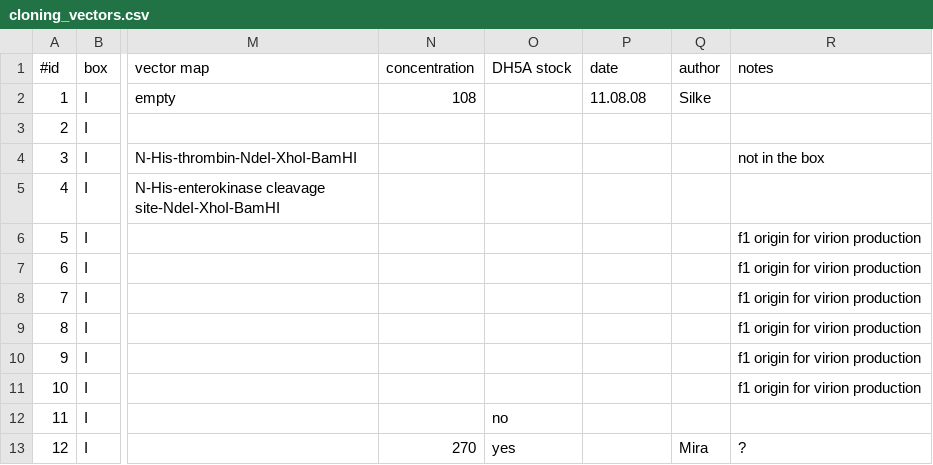
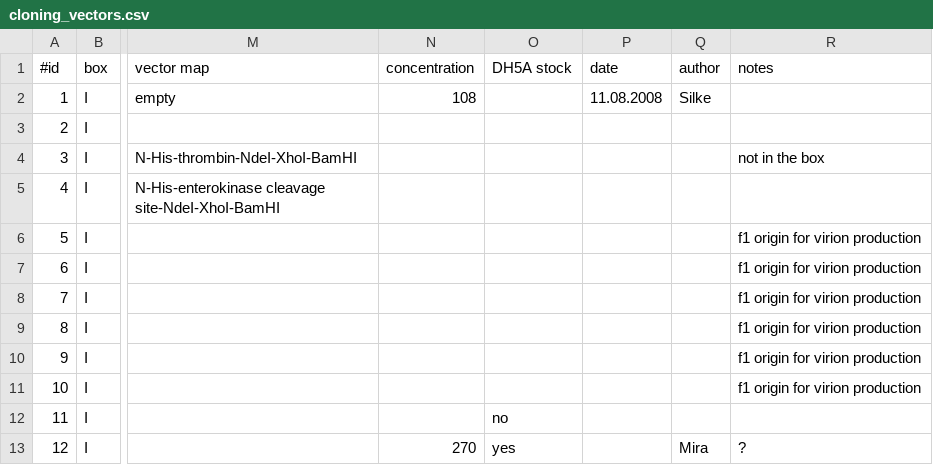
Before and after one commit to RiesBen/BioinformaticsI-Assigments, a CSV file: poodle_project/webInterface/WebContent/WEB-INF/data/cloning_vectors/cloning_vectors.csv, drawn as a sheet; only a part is shown, gaps mark what is left out; the diff names each change by its address in the sheet, - before the commit and + after, or states it on an @@ line.

Commit message:
entered new required Validator, Date field, Import button improvement...

```diff
--- a/poodle_project/webInterface/WebContent/WEB-INF/data/cloning_vectors/cloning_vectors.csv
+++ b/poodle_project/webInterface/WebContent/WEB-INF/data/cloning_vectors/cloning_vectors.csv
-P2 (date): 11.08.08
+P2 (date): 11.08.2008
```
Also changed, not shown: 7 other files.
